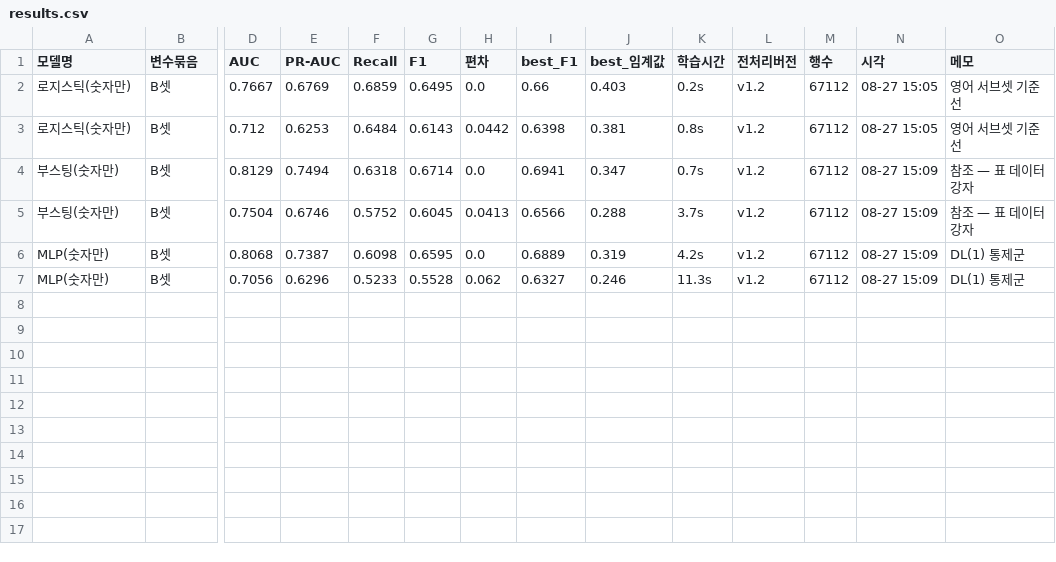
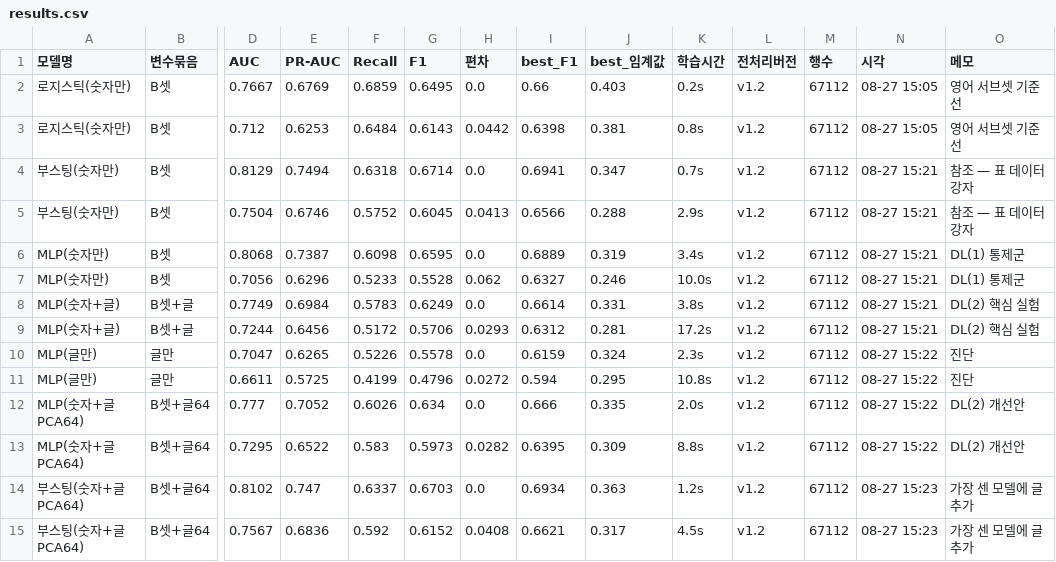
Before and after one commit to SKNETWORKS-FAMILY-AICAMP/SKN35-2nd-2Team, a CSV file: results/results.csv, drawn as a sheet; only a part is shown, gaps mark what is left out; rows hold the shown columns only; the diff names each change by its address in the sheet, - before the commit and + after, or states it on an @@ line.

```diff
--- a/results/results.csv
+++ b/results/results.csv
-N4:N7 (시각): 08-27 15:09
+N4:N7 (시각): 08-27 15:21
-K5 (학습시간): 3.7s
+K5 (학습시간): 2.9s
-K6 (학습시간): 4.2s
+K6 (학습시간): 3.4s
-K7 (학습시간): 11.3s
+K7 (학습시간): 10.0s
+row 8: MLP(숫자+글) | B셋+글 | 0.7749 | 0.6984 | 0.5783 | 0.6249 | 0.0 | 0.6614 | 0.331 | 3.8s | v1.2 | 67112 | 08-27 15:21 | DL(2) 핵심 실험
+row 9: MLP(숫자+글) | B셋+글 | 0.7244 | 0.6456 | 0.5172 | 0.5706 | 0.0293 | 0.6312 | 0.281 | 17.2s | v1.2 | 67112 | 08-27 15:21 | DL(2) 핵심 실험
+row 10: MLP(글만) | 글만 | 0.7047 | 0.6265 | 0.5226 | 0.5578 | 0.0 | 0.6159 | 0.324 | 2.3s | v1.2 | 67112 | 08-27 15:22 | 진단
+row 11: MLP(글만) | 글만 | 0.6611 | 0.5725 | 0.4199 | 0.4796 | 0.0272 | 0.594 | 0.295 | 10.8s | v1.2 | 67112 | 08-27 15:22 | 진단
+row 12: MLP(숫자+글PCA64) | B셋+글64 | 0.777 | 0.7052 | 0.6026 | 0.634 | 0.0 | 0.666 | 0.335 | 2.0s | v1.2 | 67112 | 08-27 15:22 | DL(2) 개선안
+row 13: MLP(숫자+글PCA64) | B셋+글64 | 0.7295 | 0.6522 | 0.583 | 0.5973 | 0.0282 | 0.6395 | 0.309 | 8.8s | v1.2 | 67112 | 08-27 15:22 | DL(2) 개선안
+row 14: 부스팅(숫자+글PCA64) | B셋+글64 | 0.8102 | 0.747 | 0.6337 | 0.6703 | 0.0 | 0.6934 | 0.363 | 1.2s | v1.2 | 67112 | 08-27 15:23 | 가장 센 모델에 글 추가
+row 15: 부스팅(숫자+글PCA64) | B셋+글64 | 0.7567 | 0.6836 | 0.592 | 0.6152 | 0.0408 | 0.6621 | 0.317 | 4.5s | v1.2 | 67112 | 08-27 15:23 | 가장 센 모델에 글 추가
```
Also changed, not shown: 2 other files.
